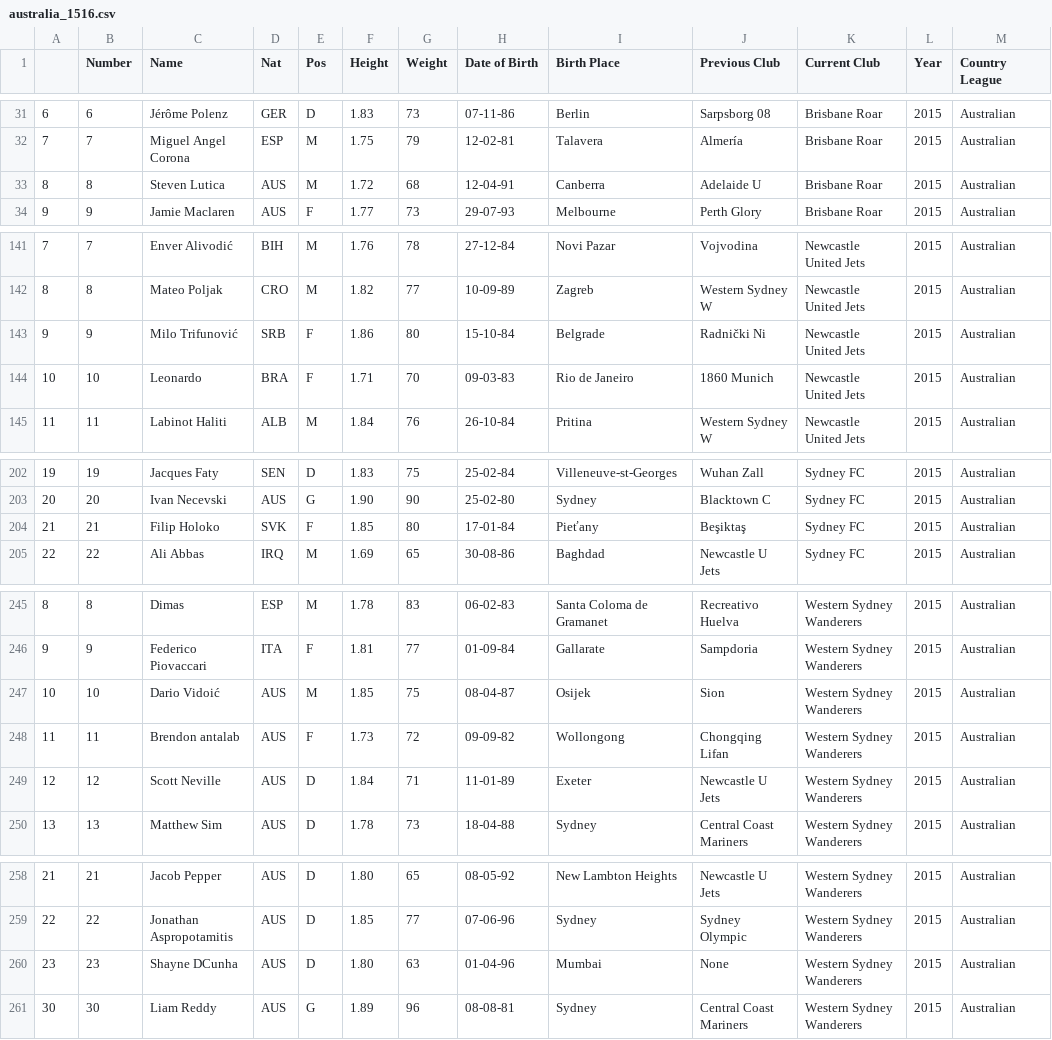
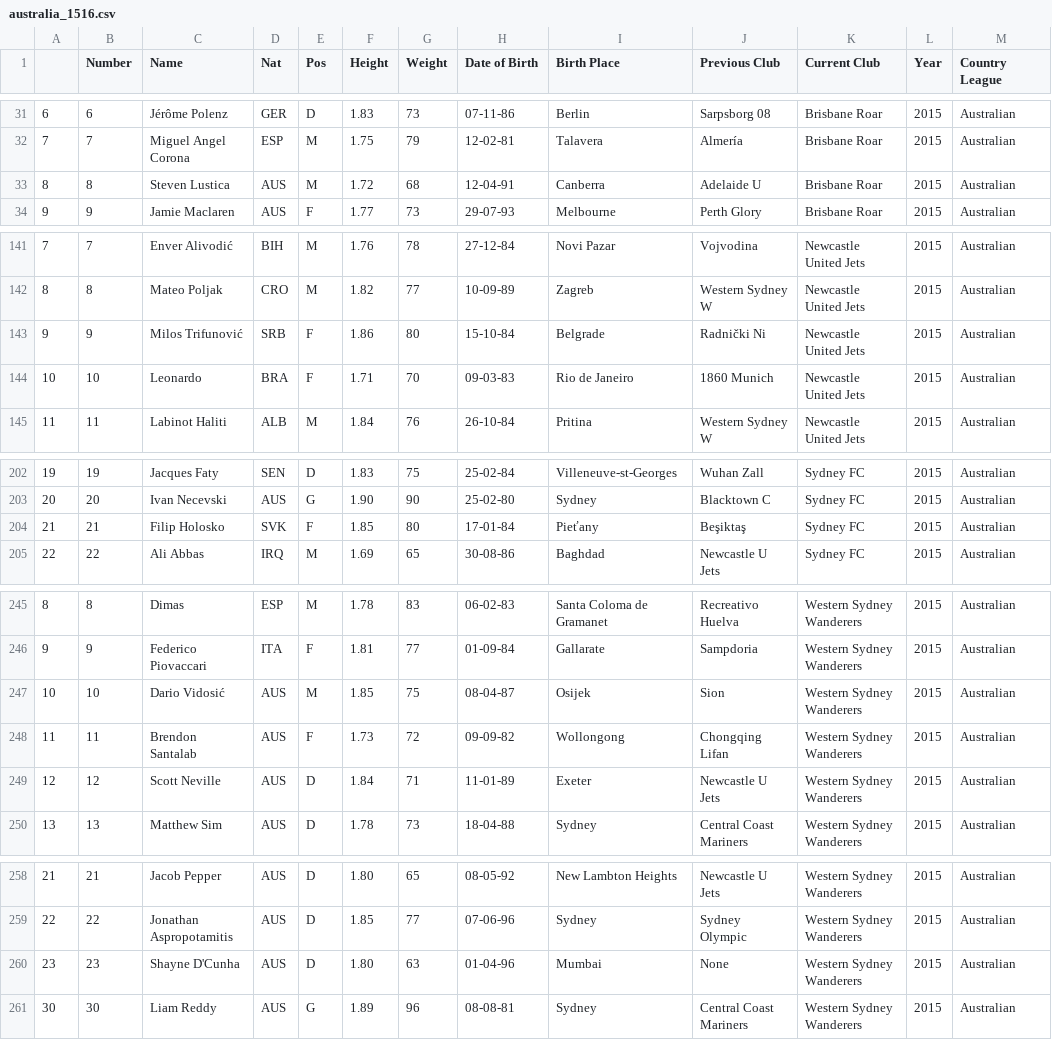
Before and after one commit to jeremydroberts/Soccer-Transfers, a CSV file: csv/australia/australia_1516.csv, drawn as a sheet; only a part is shown, gaps mark what is left out; the diff names each change by its address in the sheet, - before the commit and + after, or states it on an @@ line.

Commit message:
cleaned data

```diff
--- a/csv/australia/australia_1516.csv
+++ b/csv/australia/australia_1516.csv
-C33 (Name): Steven Lutica
+C33 (Name): Steven Lustica
-C143 (Name): Milo Trifunović
+C143 (Name): Milos Trifunović
-C204 (Name): Filip Holoko
+C204 (Name): Filip Holosko
-C247 (Name): Dario Vidoić
+C247 (Name): Dario Vidosić
-C248 (Name): Brendon antalab
+C248 (Name): Brendon Santalab
-C260 (Name): Shayne DCunha
+C260 (Name): Shayne D'Cunha
```
